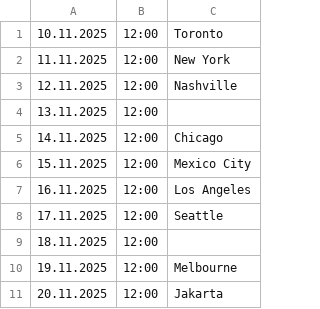
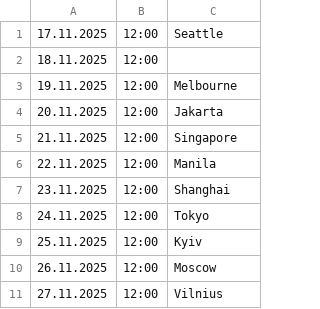
Before and after one commit to cmrdnz/Saziment, a CSV file: Şazi12.csv, drawn as a sheet; only a part is shown; the shorter side is filled out with more unchanged rows.

Commit message:
Update Şazi12.csv

```diff
--- a/Şazi12.csv
+++ b/Şazi12.csv
@@ -1,8 +1 @@
-10.11.2025,12:00,Toronto
-11.11.2025,12:00,New York
-12.11.2025,12:00,Nashville
-13.11.2025,12:00,
-14.11.2025,12:00,Chicago
-15.11.2025,12:00,Mexico City
-16.11.2025,12:00,Los Angeles
 17.11.2025,12:00,Seattle
```
